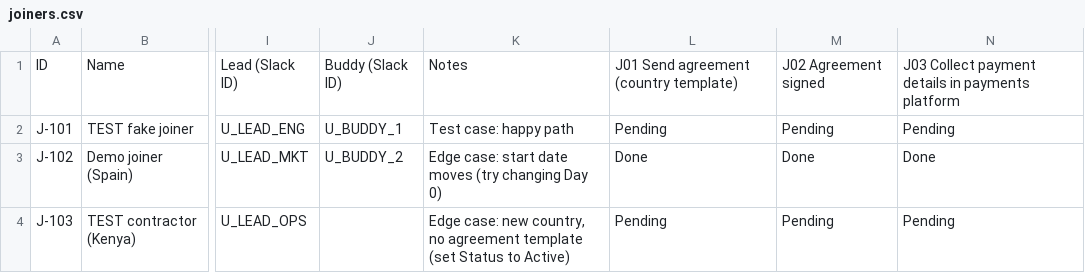
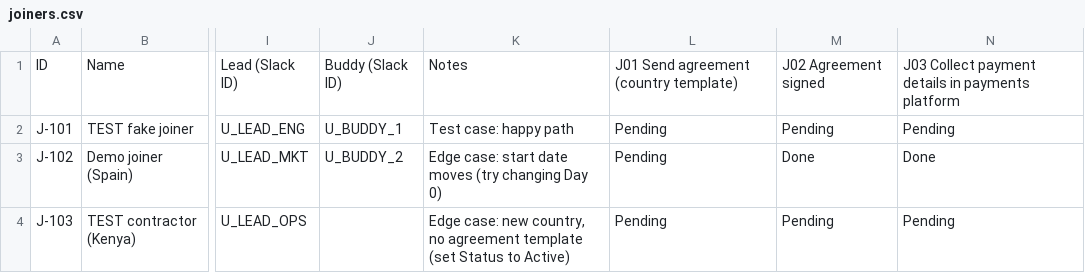
Before and after one commit to stuto-hub/people-lifecycle-kit, a CSV file: bot/tracker/joiners.csv, drawn as a sheet; only a part is shown, gaps mark what is left out; the diff names each change by its address in the sheet, - before the commit and + after, or states it on an @@ line.

```diff
--- a/bot/tracker/joiners.csv
+++ b/bot/tracker/joiners.csv
-L3: Done
+L3: Pending
```
